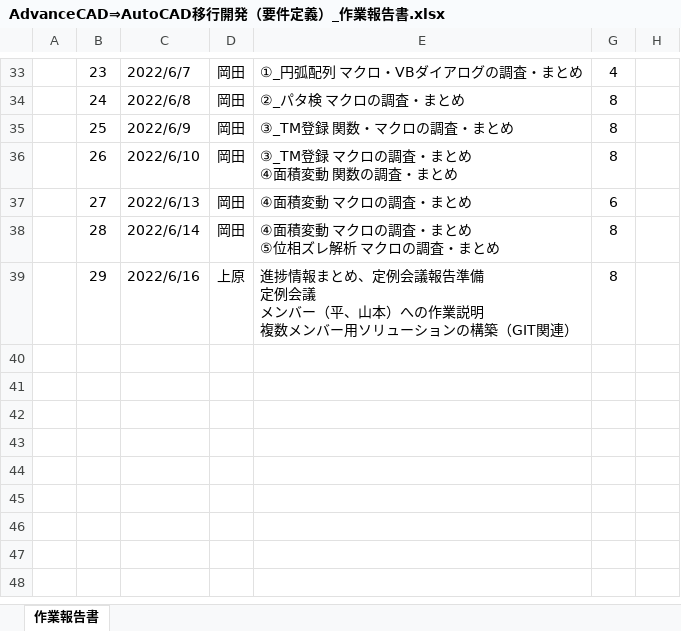
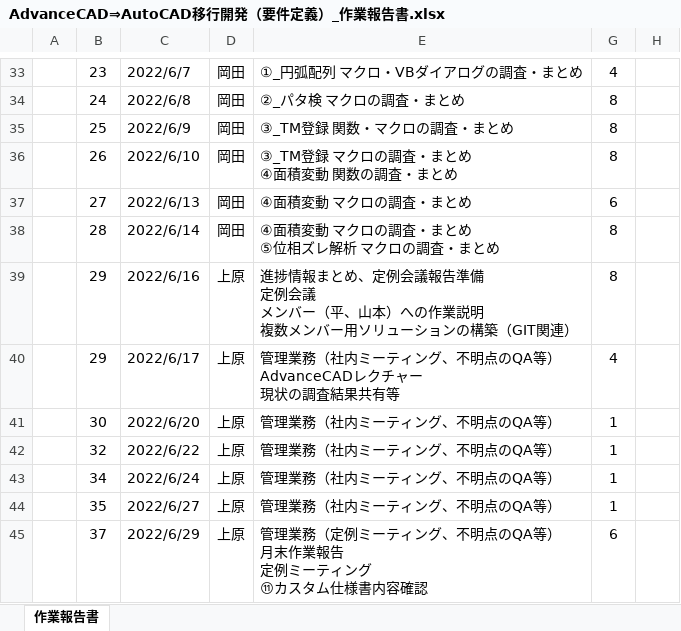
Before and after one commit to ichiro-uehara/TOYOTIRE_BRAND, an Excel workbook: 作業報告書/AdvanceCAD⇒AutoCAD移行開発（要件定義）_作業報告書.xlsx, sheet 作業報告書, drawn as a sheet; only a part is shown, gaps mark what is left out; values as stored, in another font and other column widths than the file's, no borders; charts and pictures and conditional formats not drawn; ↵ is a line break in a cell; the diff names each change by its address in the sheet, - before the commit and + after, or states it on an @@ line.

Commit message:
Update

```diff
--- a/作業報告書/AdvanceCAD⇒AutoCAD移行開発（要件定義）_作業報告書.xlsx (sheet 作業報告書)
+++ b/作業報告書/AdvanceCAD⇒AutoCAD移行開発（要件定義）_作業報告書.xlsx (sheet 作業報告書)
+row 40:  | 29 | 2022/6/17 | 上原 | 管理業務（社内ミーティング、不明点のQA等） ↵ AdvanceCADレクチャー ↵ 現状の調査結果共有等 | 4
+row 41:  | 30 | 2022/6/20 | 上原 | 管理業務（社内ミーティング、不明点のQA等） | 1
+row 42:  | 32 | 2022/6/22 | 上原 | 管理業務（社内ミーティング、不明点のQA等） | 1
+row 43:  | 34 | 2022/6/24 | 上原 | 管理業務（社内ミーティング、不明点のQA等） | 1
+row 44:  | 35 | 2022/6/27 | 上原 | 管理業務（社内ミーティング、不明点のQA等） | 1
+row 45:  | 37 | 2022/6/29 | 上原 | 管理業務（定例ミーティング、不明点のQA等） ↵ 月末作業報告 ↵ 定例ミーティング ↵ ⑪カスタム仕様書内容確認 | 6
```
